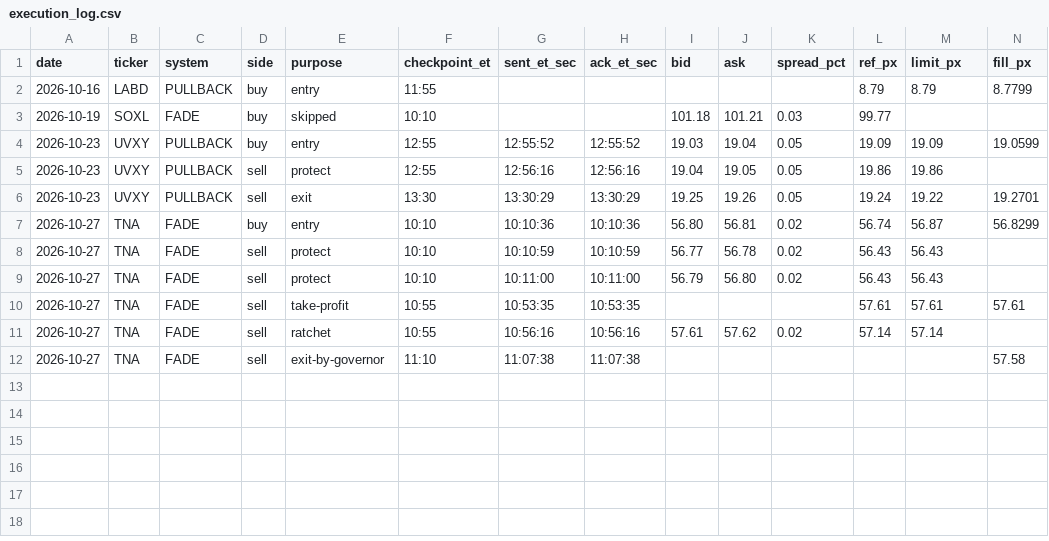
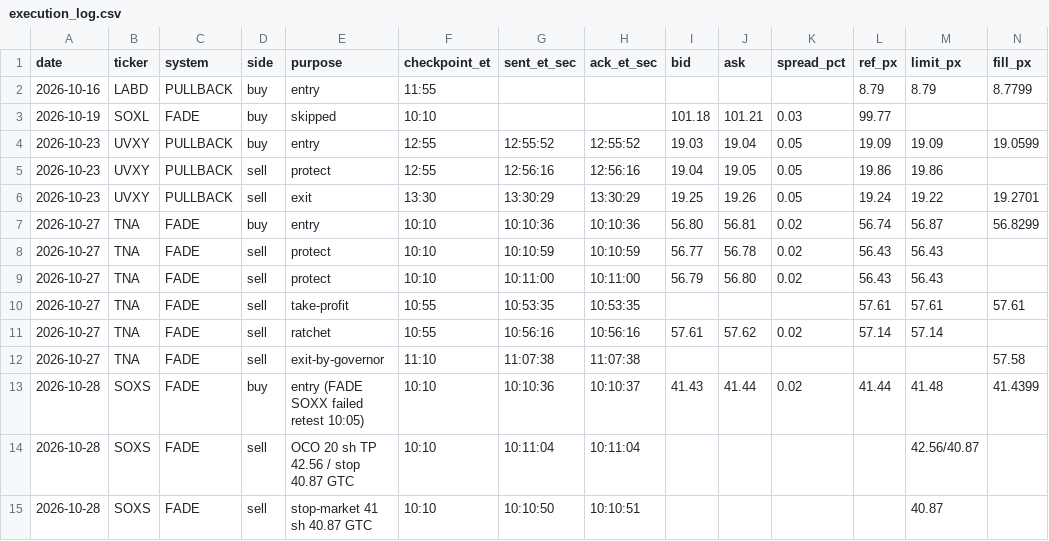
Before and after one commit to adamelci-22/Main, a CSV file: archive/execution_log.csv, drawn as a sheet; only a part is shown; rows hold the shown columns only; the diff names each change by its address in the sheet, - before the commit and + after, or states it on an @@ line.

```diff
--- a/archive/execution_log.csv
+++ b/archive/execution_log.csv
+row 13: 2026-10-28 | SOXS | FADE | buy | entry (FADE SOXX failed retest 10:05) | 10:10 | 10:10:36 | 10:10:37 | 41.43 | 41.44 | 0.02 | 41.44 | 41.48 | 41.4399
+row 14: 2026-10-28 | SOXS | FADE | sell | OCO 20 sh TP 42.56 / stop 40.87 GTC | 10:10 | 10:11:04 | 10:11:04 |  |  |  |  | 42.56/40.87
+row 15: 2026-10-28 | SOXS | FADE | sell | stop-market 41 sh 40.87 GTC | 10:10 | 10:10:50 | 10:10:51 |  |  |  |  | 40.87
```
Also changed, not shown: archive/waiter_log.csv.
